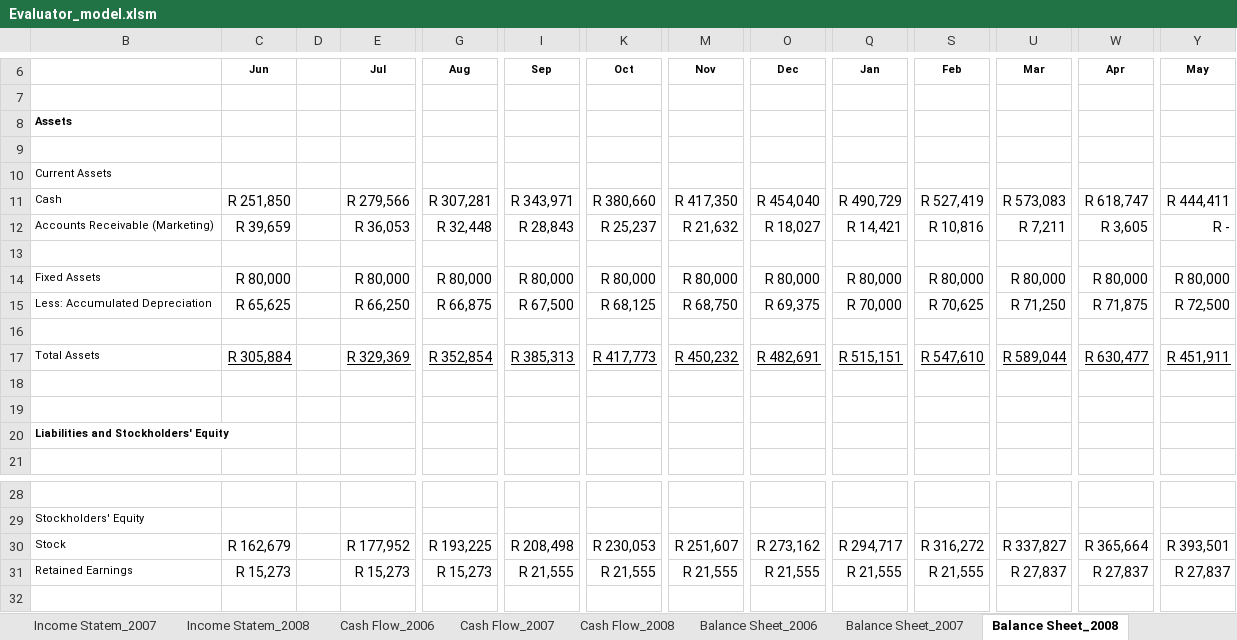
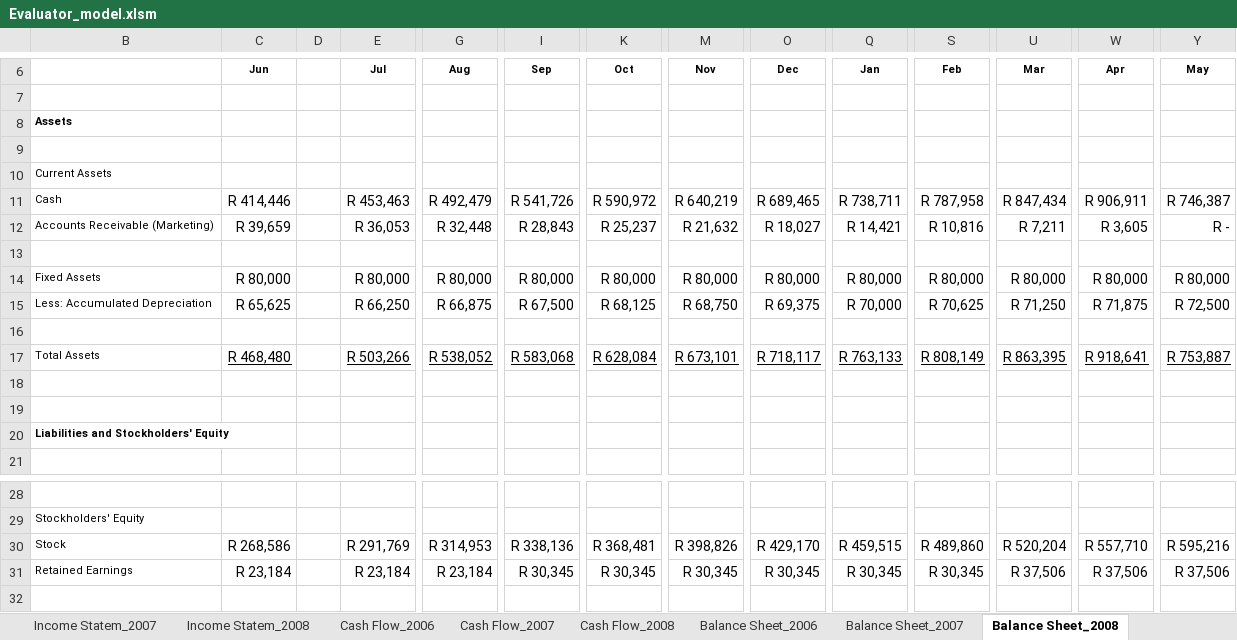
Before and after one commit to xlwings/xltrail-demo, an Excel workbook: Evaluator_model.xlsm, sheet Balance Sheet_2008, drawn as a sheet; only a part is shown, gaps mark what is left out; values as stored, in another font and other column widths than the file's, no borders; removed rows and columns are numbered as before the commit, all else as after; rows hold the shown columns only; the diff covers the shown part only; the diff names each change by its address in the sheet, - before the commit and + after, or states it on an @@ line.

```diff
--- a/Evaluator_model.xlsm (sheet Balance Sheet_2008)
+++ b/Evaluator_model.xlsm (sheet Balance Sheet_2008)
-row 11: Cash | R 251,850 |  | R 279,566 | R 307,281 | R 343,971 | R 380,660 | R 417,350 | R 454,040 | R 490,729 | R 527,419 | R 573,083 | R 618,747 | R 444,411
+row 11: Cash | R 414,446 |  | R 453,463 | R 492,479 | R 541,726 | R 590,972 | R 640,219 | R 689,465 | R 738,711 | R 787,958 | R 847,434 | R 906,911 | R 746,387
-C17 (Jun): R 305,884
+C17 (Jun): R 468,480
-E17 (Jul): R 329,369
+E17 (Jul): R 503,266
-G17 (Aug): R 352,854
+G17 (Aug): R 538,052
-I17 (Sep): R 385,313
+I17 (Sep): R 583,068
-K17 (Oct): R 417,773
+K17 (Oct): R 628,084
-M17 (Nov): R 450,232
+M17 (Nov): R 673,101
-O17 (Dec): R 482,691
+O17 (Dec): R 718,117
-Q17 (Jan): R 515,151
+Q17 (Jan): R 763,133
-S17 (Feb): R 547,610
+S17 (Feb): R 808,149
-U17 (Mar): R 589,044
+U17 (Mar): R 863,395
-W17 (Apr): R 630,477
+W17 (Apr): R 918,641
-Y17 (May): R 451,911
+Y17 (May): R 753,887
-C30 (Jun): R 162,679
+C30 (Jun): R 268,586
-E30 (Jul): R 177,952
+E30 (Jul): R 291,769
-G30 (Aug): R 193,225
+G30 (Aug): R 314,953
-I30 (Sep): R 208,498
+I30 (Sep): R 338,136
-K30 (Oct): R 230,053
+K30 (Oct): R 368,481
-M30 (Nov): R 251,607
+M30 (Nov): R 398,826
-O30 (Dec): R 273,162
+O30 (Dec): R 429,170
-Q30 (Jan): R 294,717
+Q30 (Jan): R 459,515
-S30 (Feb): R 316,272
+S30 (Feb): R 489,860
-U30 (Mar): R 337,827
+U30 (Mar): R 520,204
-W30 (Apr): R 365,664
+W30 (Apr): R 557,710
-Y30 (May): R 393,501
+Y30 (May): R 595,216
-C31 (Jun): R 15,273
+C31 (Jun): R 23,184
-E31 (Jul): R 15,273
+E31 (Jul): R 23,184
-G31 (Aug): R 15,273
+G31 (Aug): R 23,184
-I31 (Sep): R 21,555
+I31 (Sep): R 30,345
-K31 (Oct): R 21,555
+K31 (Oct): R 30,345
-M31 (Nov): R 21,555
+M31 (Nov): R 30,345
-O31 (Dec): R 21,555
+O31 (Dec): R 30,345
-Q31 (Jan): R 21,555
+Q31 (Jan): R 30,345
-S31 (Feb): R 21,555
+S31 (Feb): R 30,345
-U31 (Mar): R 27,837
+U31 (Mar): R 37,506
-W31 (Apr): R 27,837
+W31 (Apr): R 37,506
-Y31 (May): R 27,837
+Y31 (May): R 37,506
```
Also changed, not shown: 24 edited cells elsewhere in this sheet, sheet 5 Year Plan, sheet Income Statem_2007, sheet Income Statem_2008, sheet Cash Flow_2008, sheet Income Statem_2006, sheet Cash Flow_2007, 5 more sheets, formulas that keep their value, hidden cells, charts or pictures.
